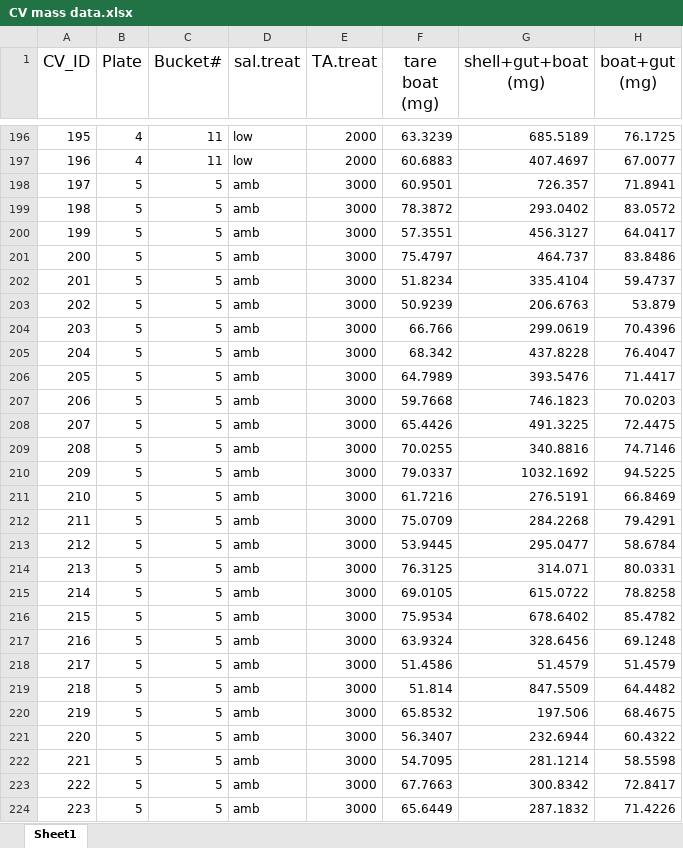
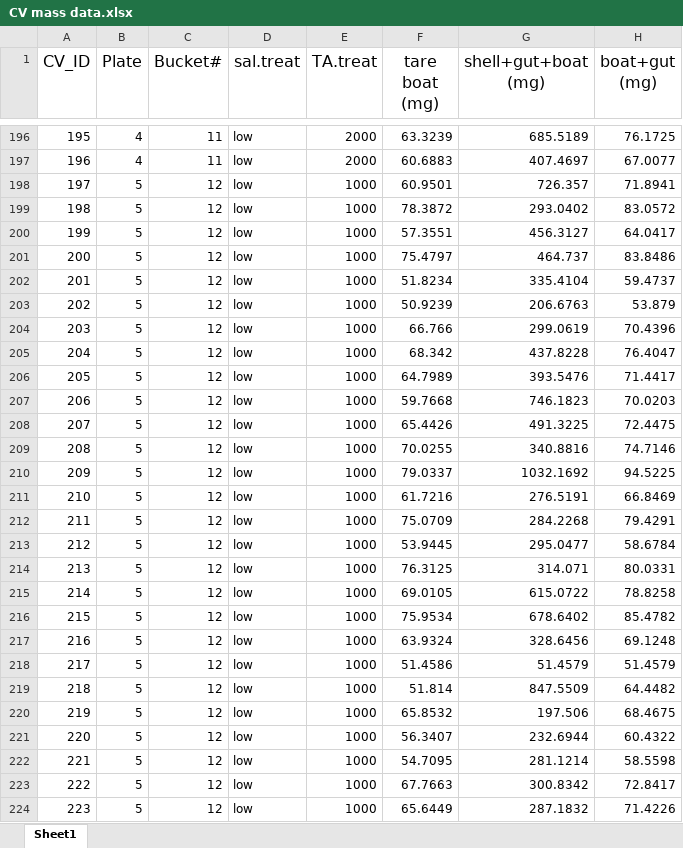
Before and after one commit to amsaley/CV_growth, an Excel workbook: data files/CV mass data.xlsx, sheet Sheet1, drawn as a sheet; only a part is shown, gaps mark what is left out; values as stored, in another font and other column widths than the file's, no borders; the diff covers the shown part only; the diff names each change by its address in the sheet, - before the commit and + after, or states it on an @@ line.

```diff
--- a/data files/CV mass data.xlsx (sheet Sheet1)
+++ b/data files/CV mass data.xlsx (sheet Sheet1)
-C198:C224 (Bucket#): 5
+C198:C224 (Bucket#): 12
-D198:D224 (sal.treat): amb
+D198:D224 (sal.treat): low
-E198:E224 (TA.treat): 3000
+E198:E224 (TA.treat): 1000
```
Also changed, not shown: 213 edited cells elsewhere in this sheet, data files/treatment monitoring_full.xlsx, 17 other files.
